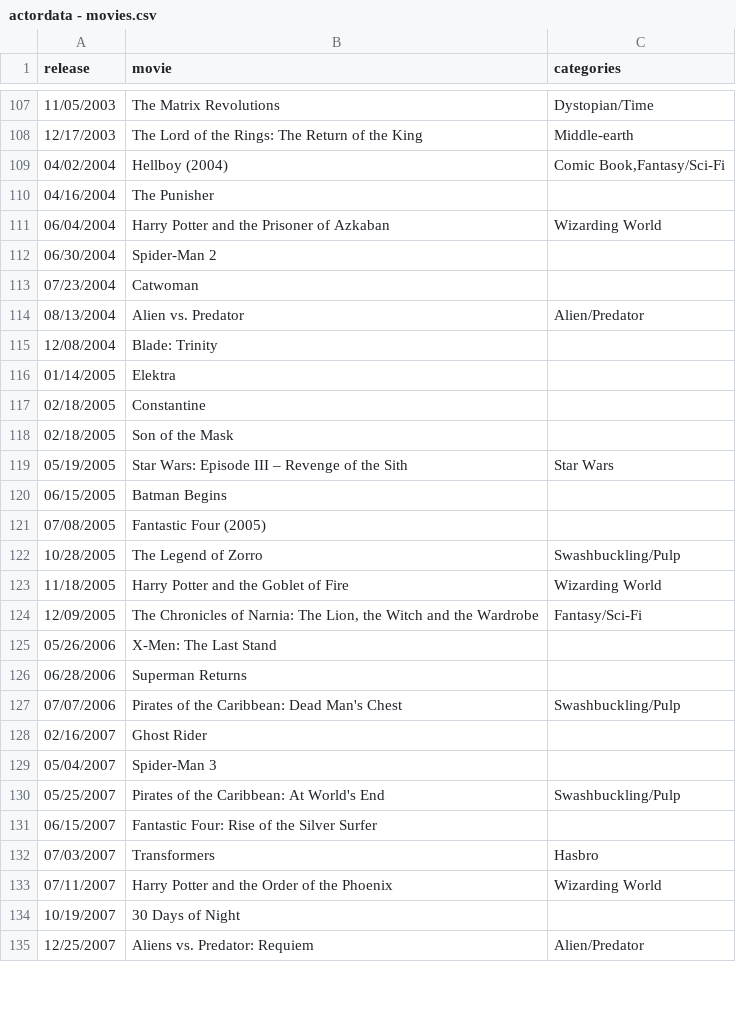
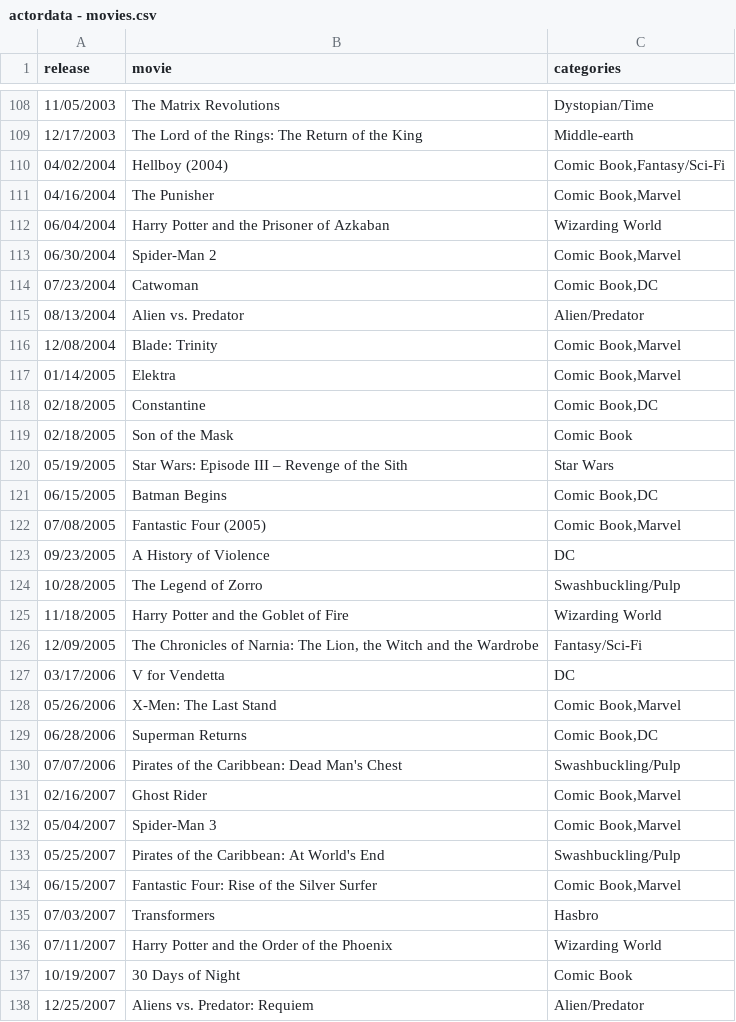
Before and after one commit to triviadraft/triviadraft.github.io, a CSV file: python/actordata - movies.csv, drawn as a sheet; only a part is shown, gaps mark what is left out; the diff covers the shown part only.

```diff
--- a/python/actordata - movies.csv
+++ b/python/actordata - movies.csv
@@ -109,14 +110,15 @@ release,movie,categories
 04/02/2004,Hellboy (2004),"Comic Book,Fantasy/Sci-Fi"
-04/16/2004,The Punisher,
+04/16/2004,The Punisher,"Comic Book,Marvel"
 06/04/2004,Harry Potter and the Prisoner of Azkaban,Wizarding World
-06/30/2004,Spider-Man 2,
-07/23/2004,Catwoman,
+06/30/2004,Spider-Man 2,"Comic Book,Marvel"
+07/23/2004,Catwoman,"Comic Book,DC"
 08/13/2004,Alien vs. Predator,Alien/Predator
-12/08/2004,Blade: Trinity,
-01/14/2005,Elektra,
-02/18/2005,Constantine,
-02/18/2005,Son of the Mask,
+12/08/2004,Blade: Trinity,"Comic Book,Marvel"
+01/14/2005,Elektra,"Comic Book,Marvel"
+02/18/2005,Constantine,"Comic Book,DC"
+02/18/2005,Son of the Mask,Comic Book
 05/19/2005,Star Wars: Episode III – Revenge of the Sith,Star Wars
-06/15/2005,Batman Begins,
-07/08/2005,Fantastic Four (2005),
+06/15/2005,Batman Begins,"Comic Book,DC"
+07/08/2005,Fantastic Four (2005),"Comic Book,Marvel"
+09/23/2005,A History of Violence,DC
 10/28/2005,The Legend of Zorro,Swashbuckling/Pulp
@@ -124,12 +126,13 @@ release,movie,categories
 12/09/2005,"The Chronicles of Narnia: The Lion, the Witch and the Wardrobe",Fantasy/Sci-Fi
-05/26/2006,X-Men: The Last Stand,
-06/28/2006,Superman Returns,
+03/17/2006,V for Vendetta,DC
+05/26/2006,X-Men: The Last Stand,"Comic Book,Marvel"
+06/28/2006,Superman Returns,"Comic Book,DC"
 07/07/2006,Pirates of the Caribbean: Dead Man's Chest,Swashbuckling/Pulp
-02/16/2007,Ghost Rider,
-05/04/2007,Spider-Man 3,
+02/16/2007,Ghost Rider,"Comic Book,Marvel"
+05/04/2007,Spider-Man 3,"Comic Book,Marvel"
 05/25/2007,Pirates of the Caribbean: At World's End,Swashbuckling/Pulp
-06/15/2007,Fantastic Four: Rise of the Silver Surfer,
+06/15/2007,Fantastic Four: Rise of the Silver Surfer,"Comic Book,Marvel"
 07/03/2007,Transformers,Hasbro
 07/11/2007,Harry Potter and the Order of the Phoenix,Wizarding World
-10/19/2007,30 Days of Night,
+10/19/2007,30 Days of Night,Comic Book
 12/25/2007,Aliens vs. Predator: Requiem,Alien/Predator
```
Also changed, not shown: 1 added row and 59 edited cells elsewhere in this file, 5 other files.
